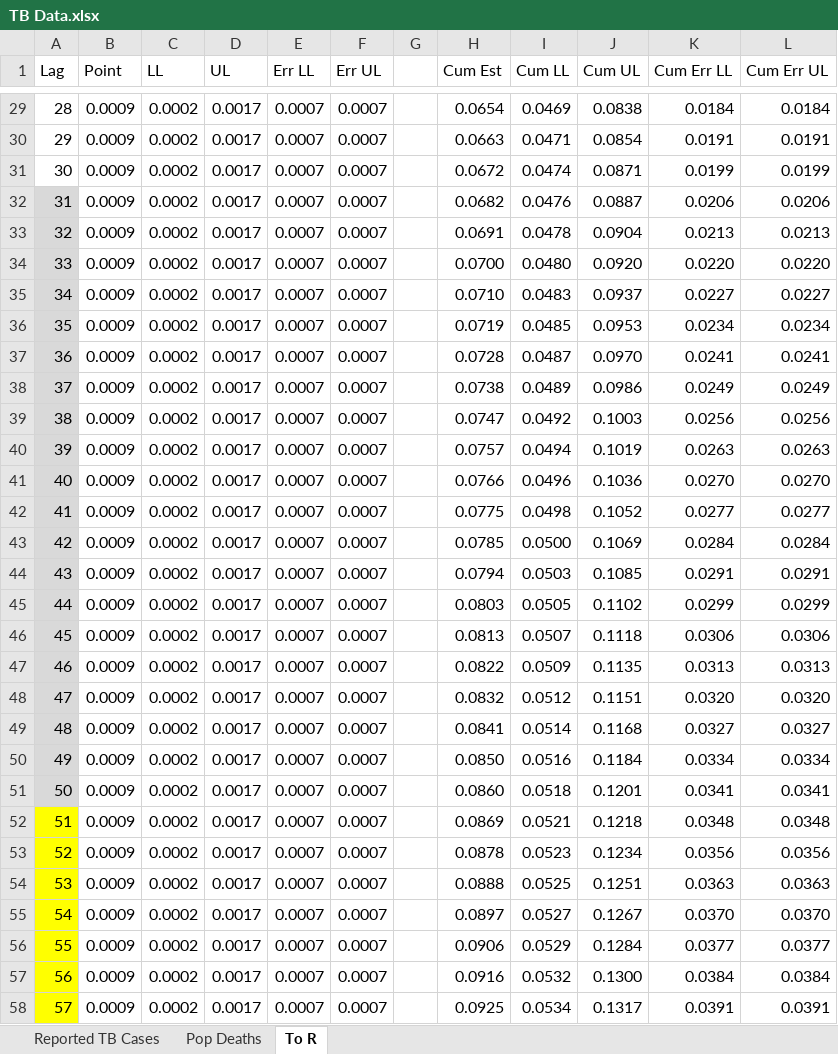
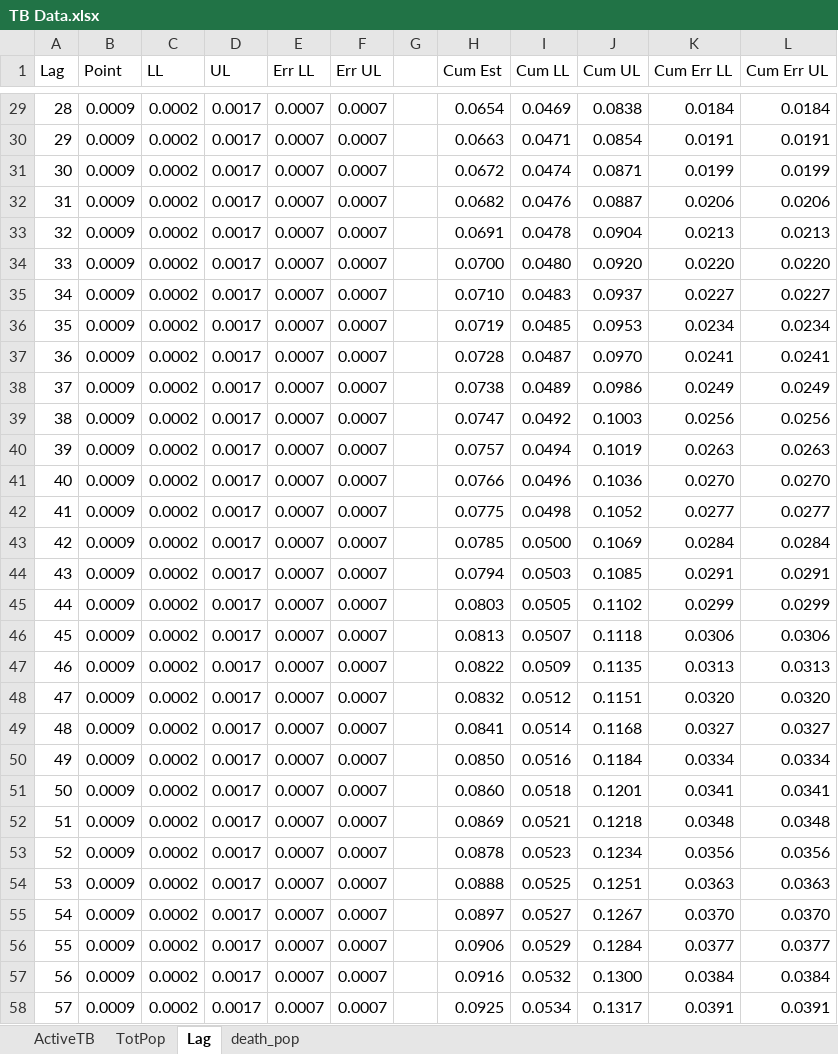
Before and after one commit to amirzazadeh/LTBI_BACK, an Excel workbook: TB Data.xlsx, sheet Lag, drawn as a sheet; only a part is shown, gaps mark what is left out; values as stored, in another font and other column widths than the file's, no borders; charts and pictures not drawn; the diff covers the shown part only; the diff names each change by its address in the sheet, - before the commit and + after, or states it on an @@ line.

```diff
--- a/TB Data.xlsx (sheet Lag)
+++ b/TB Data.xlsx (sheet Lag)
-sheet tab: Reported TB Cases
+sheet tab: ActiveTB
-sheet tab: Pop Deaths
+sheet tab: TotPop
-sheet tab: To R
+sheet tab: Lag
+sheet tab: death_pop
-A32:A51 fill: #D9D9D9
+A32:A51 fill: none
-A52:A58 fill: #FFFF00
+A52:A58 fill: none
```
Also changed, not shown: cell formats elsewhere in this sheet, sheet ActiveTB, sheet TotPop, charts or pictures, 2 other files.
